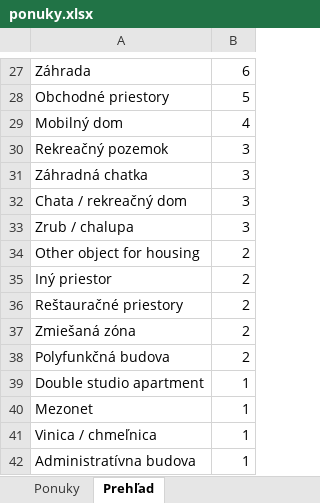
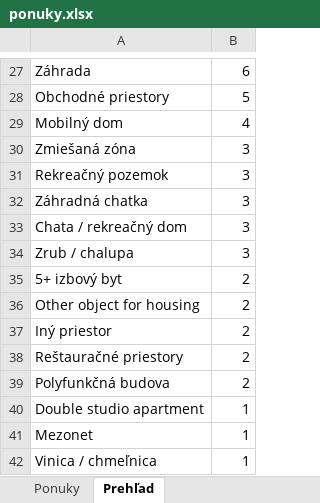
Before and after one commit to mrkubis-nest/nehnutelnosti-scraper, an Excel workbook: public/ponuky.xlsx, sheet Prehľad, drawn as a sheet; only a part is shown, gaps mark what is left out; the shorter side is filled out with more unchanged rows; values as stored, in another font and other column widths than the file's, no borders; removed rows and columns are numbered as before the commit, all else as after; the diff covers the shown part only; the diff names each change by its address in the sheet, - before the commit and + after, or states it on an @@ line.

```diff
--- a/public/ponuky.xlsx (sheet Prehľad)
+++ b/public/ponuky.xlsx (sheet Prehľad)
+row 30: Zmiešaná zóna | 3
+row 35: 5+ izbový byt | 2
-row 37: Zmiešaná zóna | 2
```
Also changed, not shown: 1 added row, 2 removed rows and 13 edited cells elsewhere in this sheet, sheet Ponuky, 2 other files.
